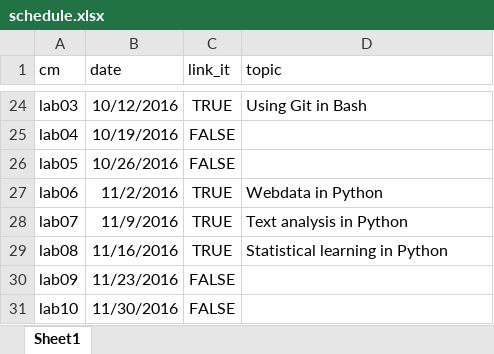
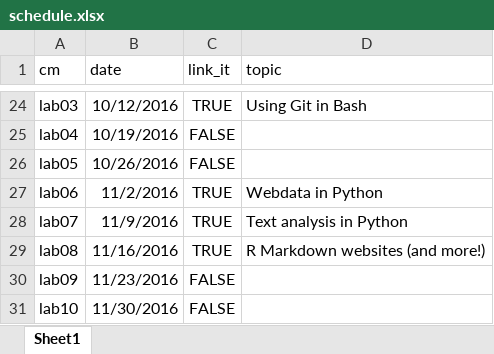
Before and after one commit to cis-ds/course-site, an Excel workbook: course_admin/schedule.xlsx, sheet Sheet1, drawn as a sheet; only a part is shown, gaps mark what is left out; values as stored, in another font and other column widths than the file's, no borders; the diff names each change by its address in the sheet, - before the commit and + after, or states it on an @@ line.

```diff
--- a/course_admin/schedule.xlsx (sheet Sheet1)
+++ b/course_admin/schedule.xlsx (sheet Sheet1)
-D29 (topic): Statistical learning in Python
+D29 (topic): R Markdown websites (and more!)
```
Also changed, not shown: 1 other file.
